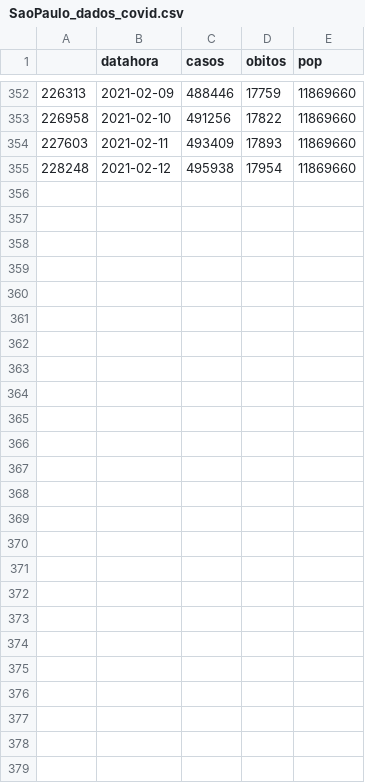
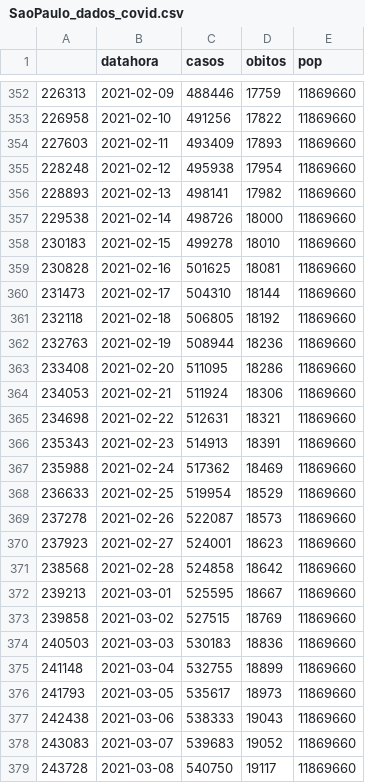
Before and after one commit to dferruzzo/Covid-19, a CSV file: data/SaoPaulo_dados_covid.csv, drawn as a sheet; only a part is shown, gaps mark what is left out; the diff names each change by its address in the sheet, - before the commit and + after, or states it on an @@ line.

```diff
--- a/data/SaoPaulo_dados_covid.csv
+++ b/data/SaoPaulo_dados_covid.csv
+row 356: 228893 | 2021-02-13 | 498141 | 17982 | 11869660
+row 357: 229538 | 2021-02-14 | 498726 | 18000 | 11869660
+row 358: 230183 | 2021-02-15 | 499278 | 18010 | 11869660
+row 359: 230828 | 2021-02-16 | 501625 | 18081 | 11869660
+row 360: 231473 | 2021-02-17 | 504310 | 18144 | 11869660
+row 361: 232118 | 2021-02-18 | 506805 | 18192 | 11869660
+row 362: 232763 | 2021-02-19 | 508944 | 18236 | 11869660
+row 363: 233408 | 2021-02-20 | 511095 | 18286 | 11869660
+row 364: 234053 | 2021-02-21 | 511924 | 18306 | 11869660
+row 365: 234698 | 2021-02-22 | 512631 | 18321 | 11869660
+row 366: 235343 | 2021-02-23 | 514913 | 18391 | 11869660
+row 367: 235988 | 2021-02-24 | 517362 | 18469 | 11869660
+row 368: 236633 | 2021-02-25 | 519954 | 18529 | 11869660
+row 369: 237278 | 2021-02-26 | 522087 | 18573 | 11869660
+row 370: 237923 | 2021-02-27 | 524001 | 18623 | 11869660
+row 371: 238568 | 2021-02-28 | 524858 | 18642 | 11869660
+row 372: 239213 | 2021-03-01 | 525595 | 18667 | 11869660
+row 373: 239858 | 2021-03-02 | 527515 | 18769 | 11869660
+row 374: 240503 | 2021-03-03 | 530183 | 18836 | 11869660
+row 375: 241148 | 2021-03-04 | 532755 | 18899 | 11869660
+row 376: 241793 | 2021-03-05 | 535617 | 18973 | 11869660
+row 377: 242438 | 2021-03-06 | 538333 | 19043 | 11869660
+row 378: 243083 | 2021-03-07 | 539683 | 19052 | 11869660
+row 379: 243728 | 2021-03-08 | 540750 | 19117 | 11869660
```
Also changed, not shown: data/Campinas_dados_covid.csv, data/Campinas_isolamento.csv, 11 other files.
